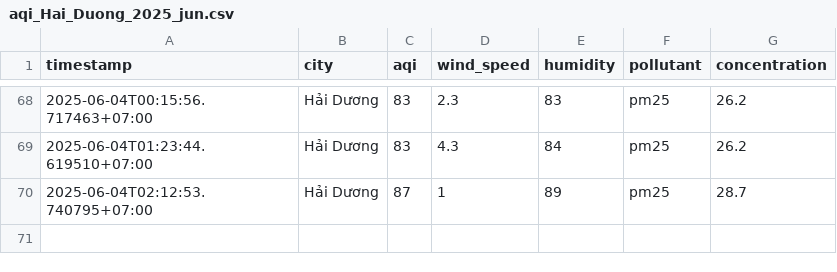
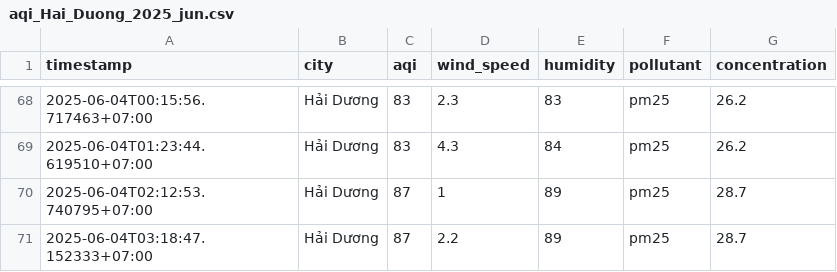
Before and after one commit to 2noScript/iqair-checking, a CSV file: data/Hai_Duong/aqi_Hai_Duong_2025_jun.csv, drawn as a sheet; only a part is shown, gaps mark what is left out.

```diff
--- a/data/Hai_Duong/aqi_Hai_Duong_2025_jun.csv
+++ b/data/Hai_Duong/aqi_Hai_Duong_2025_jun.csv
@@ -70 +70,2 @@ timestamp,city,aqi,wind_speed,humidity,pollutant,concentration
 2025-06-04T02:12:53.740795+07:00,Hải Dương,87,1,89,pm25,28.7
+2025-06-04T03:18:47.152333+07:00,Hải Dương,87,2.2,89,pm25,28.7
```
Also changed, not shown: data/Da_Nang/aqi_Da_Nang_2025_jun.csv, data/Hai_Phong/aqi_Hai_Phong_2025_jun.csv, 8 other files.
